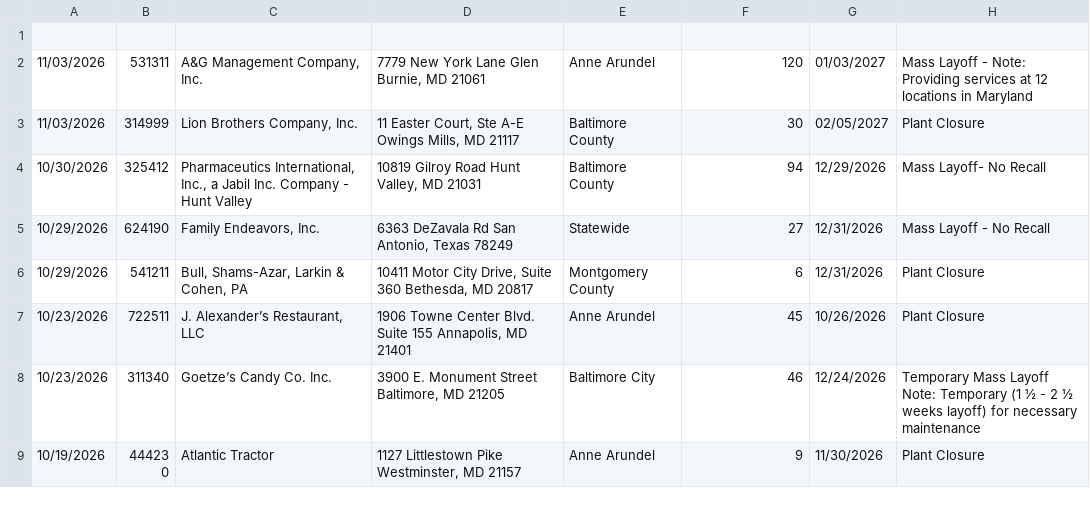
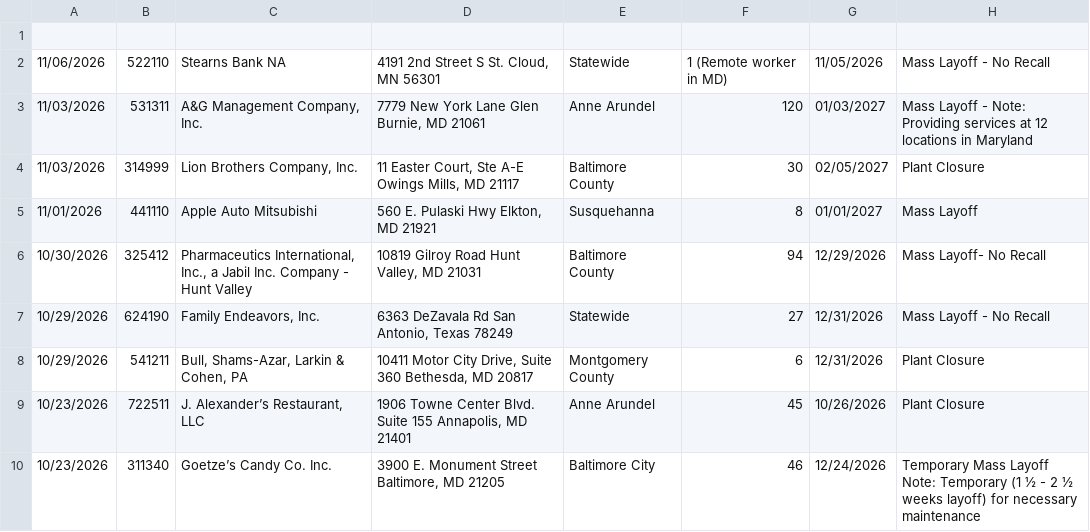
Before and after one commit to dst-boop/lead-qualifier, a CSV file: md.csv, drawn as a sheet; only a part is shown; the shorter side is filled out with more unchanged rows; the diff names each change by its address in the sheet, - before the commit and + after, or states it on an @@ line.

```diff
--- a/md.csv
+++ b/md.csv
+row 2: 11/06/2026 | 522110 | Stearns Bank NA | 4191 2nd Street S St. Cloud, MN 56301 | Statewide | 1 (Remote worker in MD) | 11/05/2026 | Mass Layoff - No Recall
+row 5: 11/01/2026 | 441110 | Apple Auto Mitsubishi | 560 E. Pulaski Hwy Elkton, MD 21921 | Susquehanna | 8 | 01/01/2027 | Mass Layoff
```
Also changed, not shown: mo.csv, ne.csv, 12 other files.
